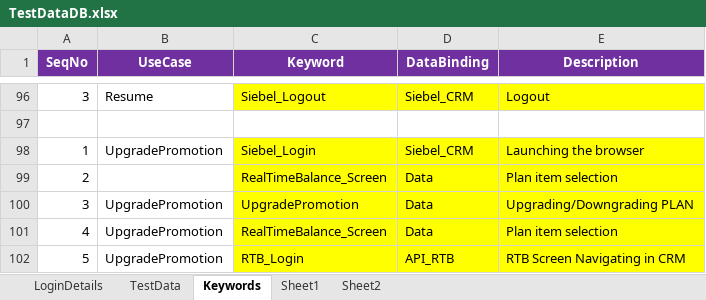
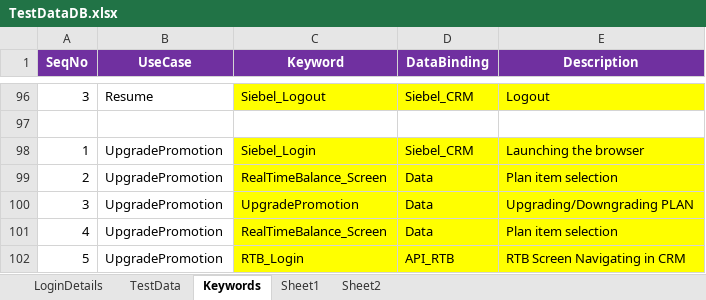
Before and after one commit to imran0404y/VFQA_Parallel, an Excel workbook: Framework/Database/TestDataDB.xlsx, sheet Keywords, drawn as a sheet; only a part is shown, gaps mark what is left out; values as stored, in another font and other column widths than the file's, no borders; the diff names each change by its address in the sheet, - before the commit and + after, or states it on an @@ line.

Commit message:
sravani

```diff
--- a/Framework/Database/TestDataDB.xlsx (sheet Keywords)
+++ b/Framework/Database/TestDataDB.xlsx (sheet Keywords)
-B99 (UseCase): (empty)
+B99 (UseCase): UpgradePromotion
```
